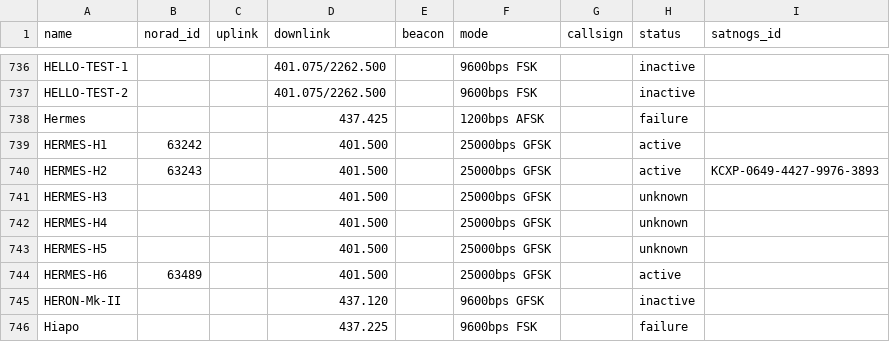
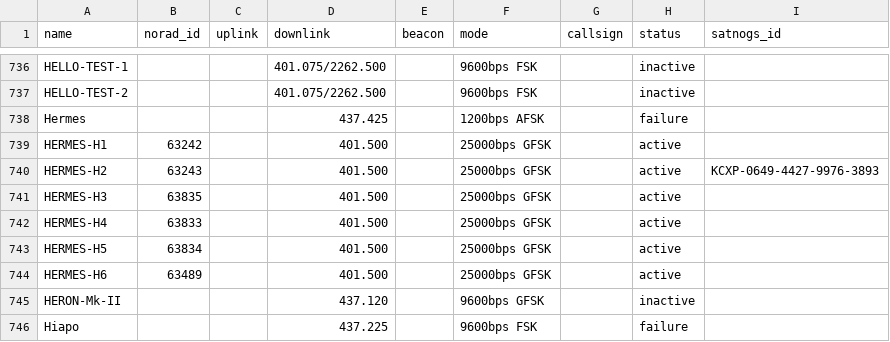
Before and after one commit to hyundotio/amateur-satellite-database, a CSV file: data/amsat-all-frequencies.csv, drawn as a sheet; only a part is shown, gaps mark what is left out.

```diff
--- a/data/amsat-all-frequencies.csv
+++ b/data/amsat-all-frequencies.csv
@@ -740,5 +740,5 @@ HERMES-H1,63242,,401.500,,25000bps GFSK,,active,
 HERMES-H2,63243,,401.500,,25000bps GFSK,,active,KCXP-0649-4427-9976-3893
-HERMES-H3,,,401.500,,25000bps GFSK,,unknown,
-HERMES-H4,,,401.500,,25000bps GFSK,,unknown,
-HERMES-H5,,,401.500,,25000bps GFSK,,unknown,
+HERMES-H3,63835,,401.500,,25000bps GFSK,,active,
+HERMES-H4,63833,,401.500,,25000bps GFSK,,active,
+HERMES-H5,63834,,401.500,,25000bps GFSK,,active,
 HERMES-H6,63489,,401.500,,25000bps GFSK,,active,
```
Also changed, not shown: data/amsat-active-frequencies.csv, data/satnogs.csv, 3 other files.
